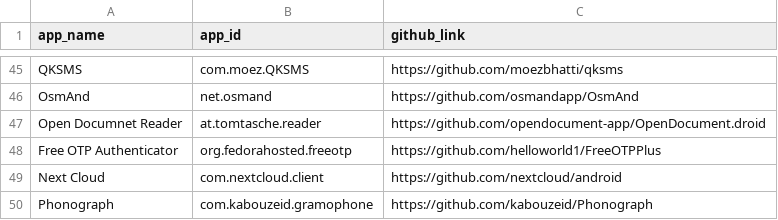
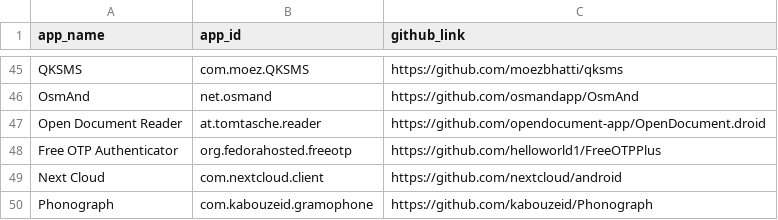
Before and after one commit to ej768/generated_privacy, a CSV file: app_list.csv, drawn as a sheet; only a part is shown, gaps mark what is left out.

```diff
--- a/app_list.csv
+++ b/app_list.csv
@@ -46,3 +46,3 @@ QKSMS,com.moez.QKSMS,https://github.com/moezbhatti/qksms
 OsmAnd,net.osmand,https://github.com/osmandapp/OsmAnd
-Open Documnet Reader,at.tomtasche.reader,https://github.com/opendocument-app/OpenDocument.droid
+Open Document Reader,at.tomtasche.reader,https://github.com/opendocument-app/OpenDocument.droid
 Free OTP Authenticator,org.fedorahosted.freeotp,https://github.com/helloworld1/FreeOTPPlus
```
Also changed, not shown: 1 other file.
